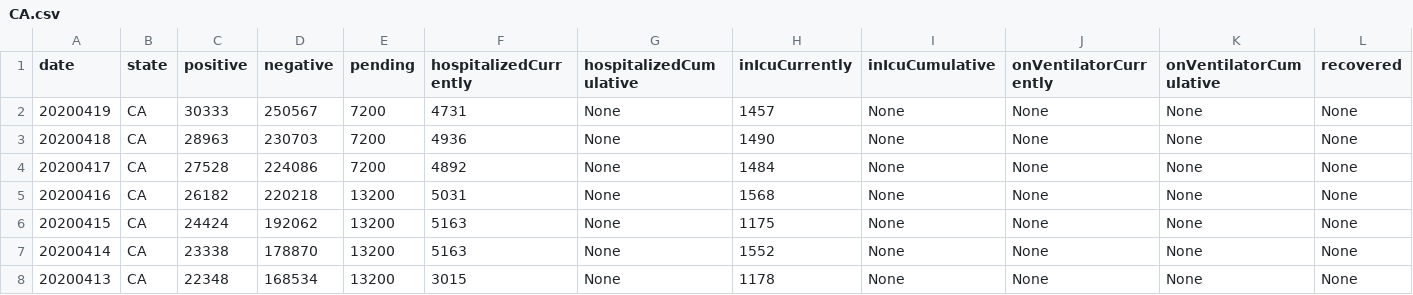
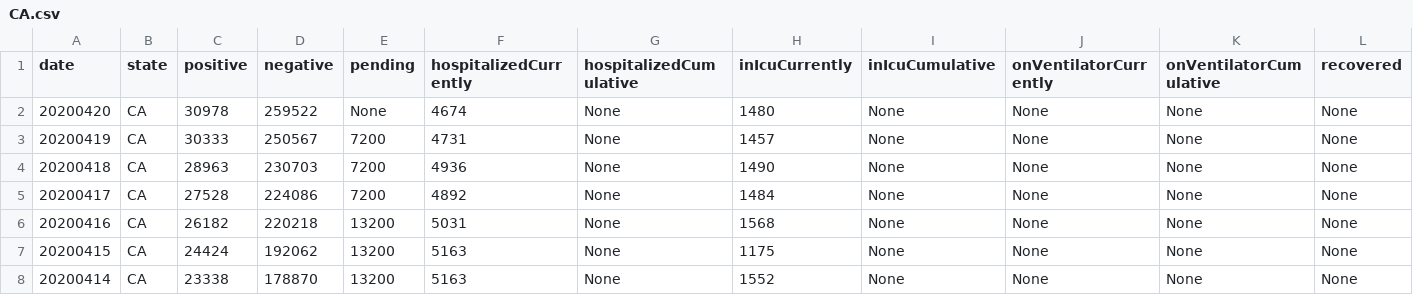
Before and after one commit to Amaal993/U.S-states-data, a CSV file: CA.csv, drawn as a sheet; only a part is shown; the shorter side is filled out with more unchanged rows; rows hold the shown columns only; the diff names each change by its address in the sheet, - before the commit and + after, or states it on an @@ line.

```diff
--- a/CA.csv
+++ b/CA.csv
+row 2: 20200420 | CA | 30978 | 259522 | None | 4674 | None | 1480 | None | None | None | None
```
Also changed, not shown: FL.csv, IL.csv, 53 other files.
